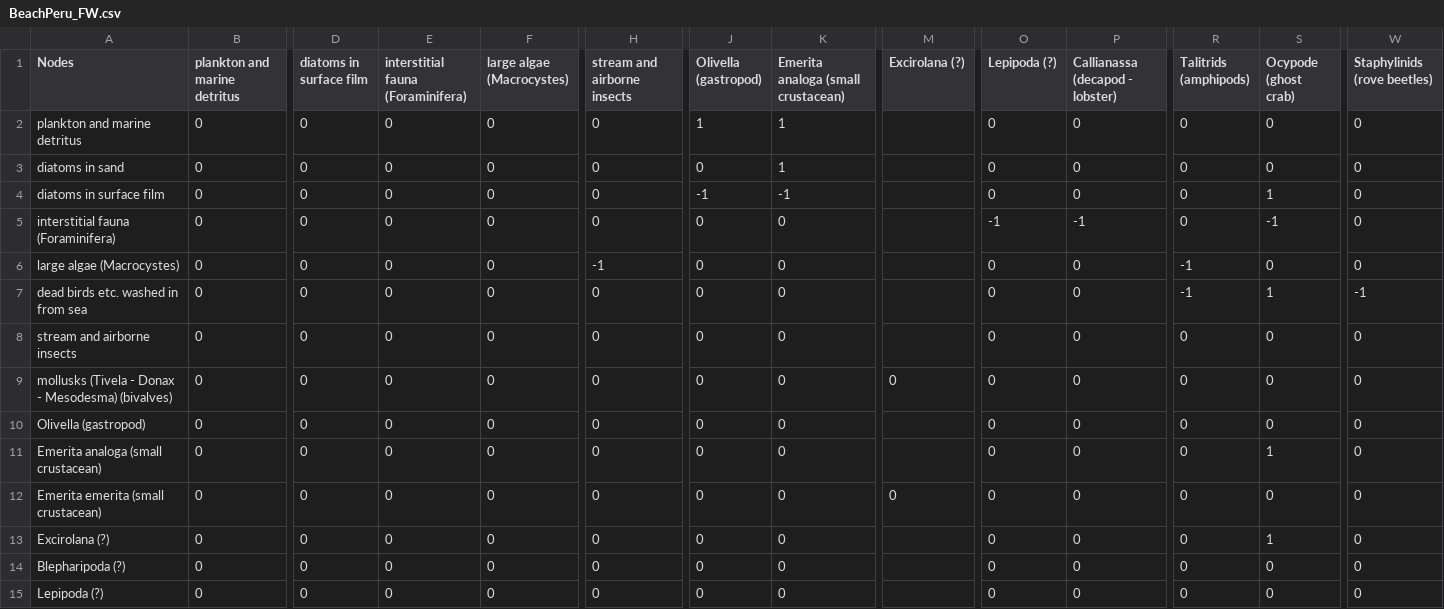
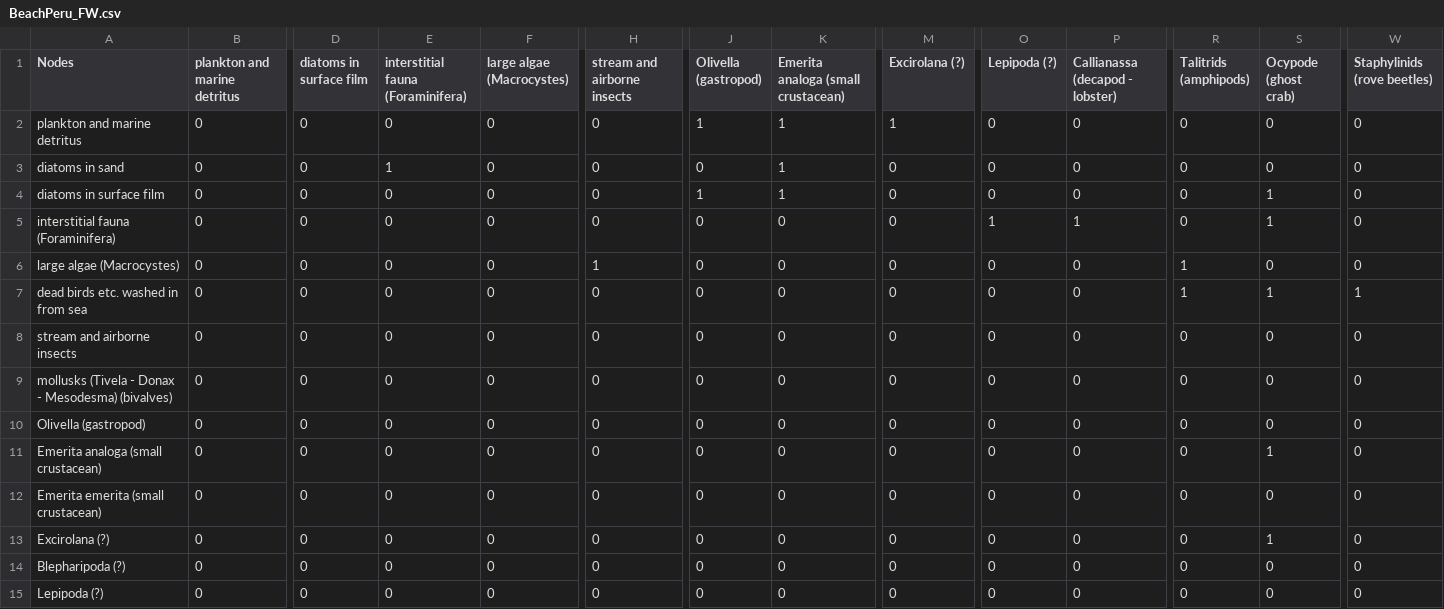
Before and after one commit to lsaravia/MarineFoodWebsSmallWorld, a CSV file: Data/FoodWebs/BeachPeru_FW.csv, drawn as a sheet; only a part is shown, gaps mark what is left out; the diff covers the shown part only; the diff names each change by its address in the sheet, - before the commit and + after, or states it on an @@ line.

Commit message:
Update Beach Peru

```diff
--- a/Data/FoodWebs/BeachPeru_FW.csv
+++ b/Data/FoodWebs/BeachPeru_FW.csv
-M2 (Excirolana (?)): (empty)
+M2 (Excirolana (?)): 1
-E3: 0
+E3: 1
-M3:M8 (Excirolana (?)): (empty)
+M3:M8 (Excirolana (?)): 0
-J4 (Olivella (gastropod)): -1
+J4 (Olivella (gastropod)): 1
-K4: -1
+K4: 1
-O5 (Lepipoda (?)): -1
+O5 (Lepipoda (?)): 1
-P5 (Callianassa (decapod - lobster)): -1
+P5 (Callianassa (decapod - lobster)): 1
-S5 (Ocypode (ghost crab)): -1
+S5 (Ocypode (ghost crab)): 1
-H6 (stream and airborne insects): -1
+H6 (stream and airborne insects): 1
-R6:R7 (Talitrids (amphipods)): -1
+R6:R7 (Talitrids (amphipods)): 1
-W7 (Staphylinids (rove beetles)): -1
+W7 (Staphylinids (rove beetles)): 1
-M10:M11 (Excirolana (?)): (empty)
+M10:M11 (Excirolana (?)): 0
-M13:M15 (Excirolana (?)): (empty)
+M13:M15 (Excirolana (?)): 0
```
Also changed, not shown: 17 edited cells elsewhere in this file, 3 other files.
